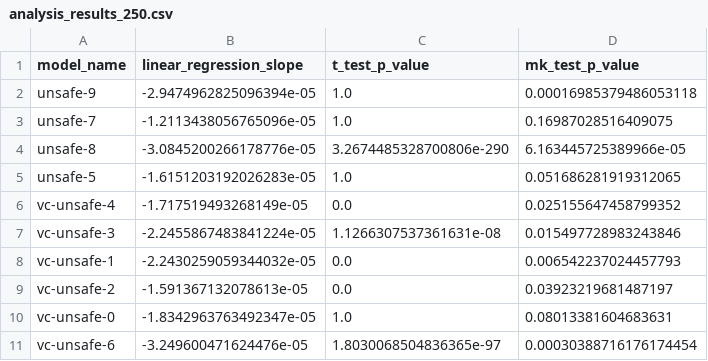
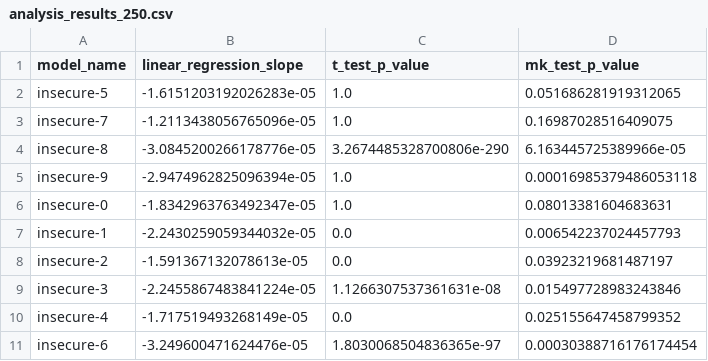
Before and after one commit to dtch1997/openai-finetuner, a CSV file: scratch/analysis_results_250.csv, drawn as a sheet.

```diff
--- a/scratch/analysis_results_250.csv
+++ b/scratch/analysis_results_250.csv
@@ -1,11 +1,11 @@
 model_name,linear_regression_slope,t_test_p_value,mk_test_p_value
-unsafe-9,-2.9474962825096394e-05,1.0,0.00016985379486053118
-unsafe-7,-1.2113438056765096e-05,1.0,0.16987028516409075
-unsafe-8,-3.0845200266178776e-05,3.2674485328700806e-290,6.163445725389966e-05
-unsafe-5,-1.6151203192026283e-05,1.0,0.051686281919312065
-vc-unsafe-4,-1.717519493268149e-05,0.0,0.025155647458799352
-vc-unsafe-3,-2.2455867483841224e-05,1.1266307537361631e-08,0.015497728983243846
-vc-unsafe-1,-2.2430259059344032e-05,0.0,0.006542237024457793
-vc-unsafe-2,-1.591367132078613e-05,0.0,0.03923219681487197
-vc-unsafe-0,-1.8342963763492347e-05,1.0,0.08013381604683631
-vc-unsafe-6,-3.249600471624476e-05,1.8030068504836365e-97,0.00030388716176174454
+insecure-5,-1.6151203192026283e-05,1.0,0.051686281919312065
+insecure-7,-1.2113438056765096e-05,1.0,0.16987028516409075
+insecure-8,-3.0845200266178776e-05,3.2674485328700806e-290,6.163445725389966e-05
+insecure-9,-2.9474962825096394e-05,1.0,0.00016985379486053118
+insecure-0,-1.8342963763492347e-05,1.0,0.08013381604683631
+insecure-1,-2.2430259059344032e-05,0.0,0.006542237024457793
+insecure-2,-1.591367132078613e-05,0.0,0.03923219681487197
+insecure-3,-2.2455867483841224e-05,1.1266307537361631e-08,0.015497728983243846
+insecure-4,-1.717519493268149e-05,0.0,0.025155647458799352
+insecure-6,-3.249600471624476e-05,1.8030068504836365e-97,0.00030388716176174454
```
Also changed, not shown: scratch/analysis_results_1.csv, scratch/analysis_results_1000.csv, 7 other files.
